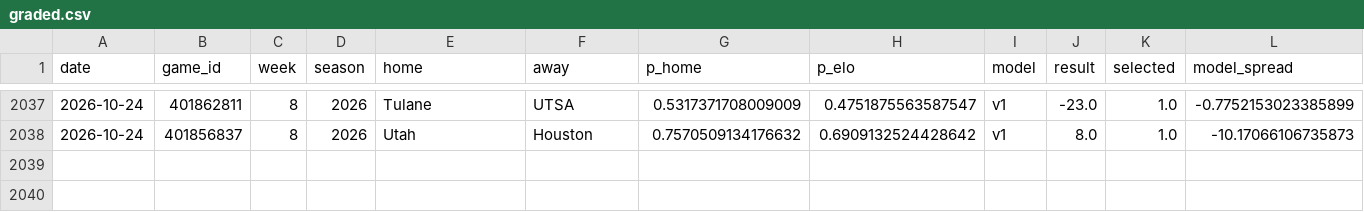
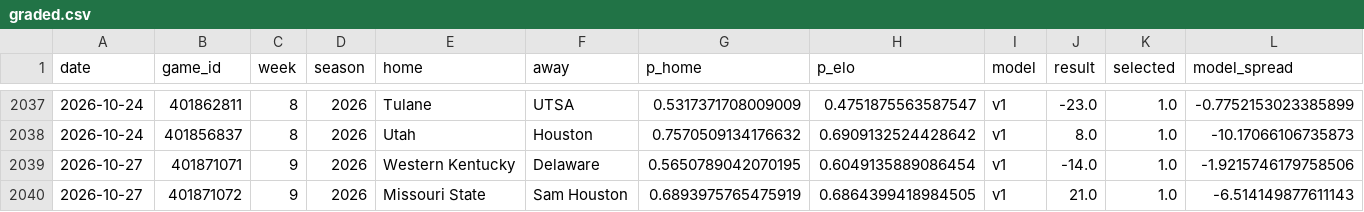
Before and after one commit to azcal/mbm-ncaaf, a CSV file: logs/graded.csv, drawn as a sheet; only a part is shown, gaps mark what is left out; rows hold the shown columns only; the diff names each change by its address in the sheet, - before the commit and + after, or states it on an @@ line.

```diff
--- a/logs/graded.csv
+++ b/logs/graded.csv
+row 2039: 2026-10-27 | 401871071 | 9 | 2026 | Western Kentucky | Delaware | 0.5650789042070195 | 0.6049135889086454 | v1 | -14.0 | 1.0 | -1.9215746179758506
+row 2040: 2026-10-27 | 401871072 | 9 | 2026 | Missouri State | Sam Houston | 0.6893975765475919 | 0.6864399418984505 | v1 | 21.0 | 1.0 | -6.514149877611143
```
Also changed, not shown: logs/picks.csv, logs/predictions.csv, 2 other files.
